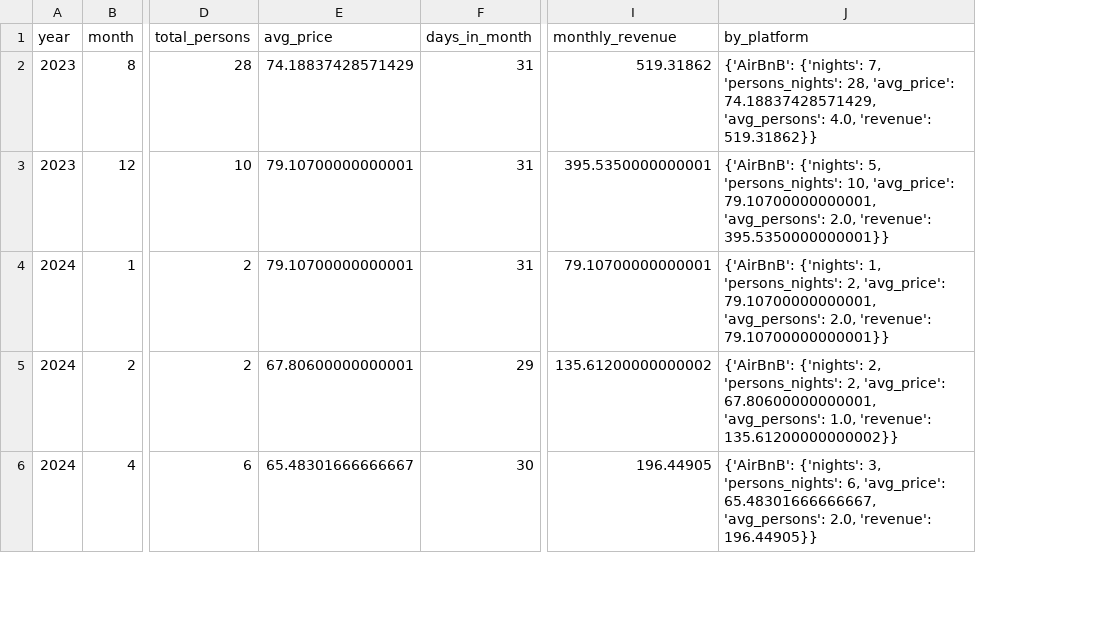
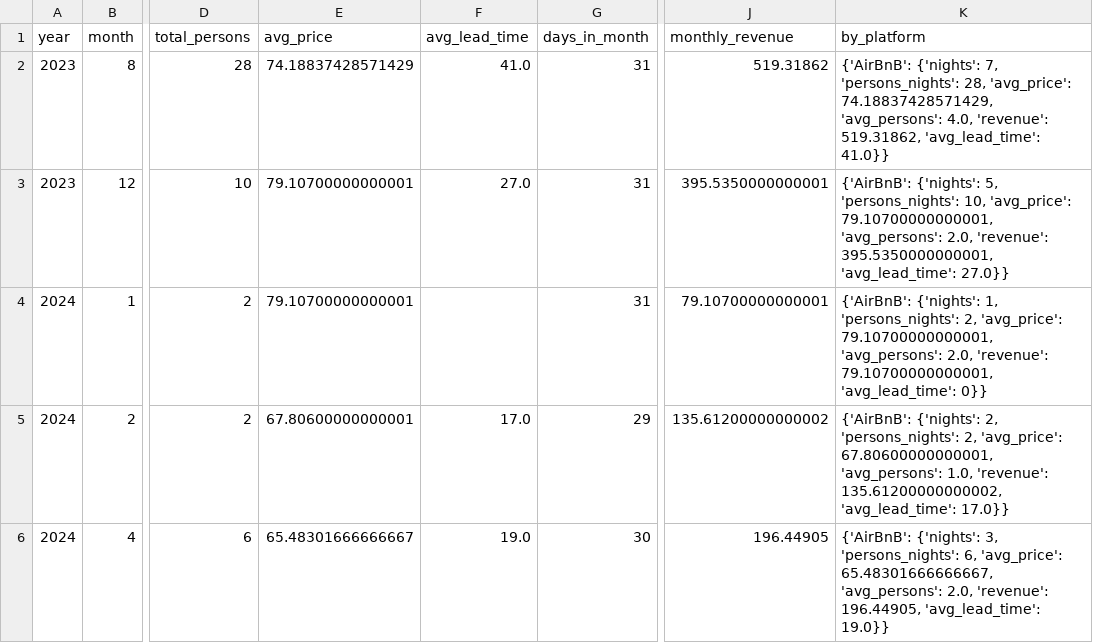
Before and after one commit to matteociaroni/bnb-reservations-analysis, a CSV file: output/monthly_summary.csv, drawn as a sheet; only a part is shown, gaps mark what is left out; addresses are those after the commit; the diff covers the shown part only; the diff names each change by its address in the sheet, - before the commit and + after, or states it on an @@ line.

```diff
--- a/output/monthly_summary.csv
+++ b/output/monthly_summary.csv
+column F (avg_lead_time), rows 2-6: 41.0 | 27.0 |  | 17.0 | 19.0
-K2 (by_platform): …4.0, 'revenue': 519.31862}}
+K2 (by_platform): …4.0, 'revenue': 519.31862, 'avg_lead_time': 41.0}}
-K3 (by_platform): …2.0, 'revenue': 395.5350000000001}}
+K3 (by_platform): …2.0, 'revenue': 395.5350000000001, 'avg_lead_time': 27.0}}
-K4 (by_platform): …2.0, 'revenue': 79.10700000000001}}
+K4 (by_platform): …2.0, 'revenue': 79.10700000000001, 'avg_lead_time': 0}}
-K5 (by_platform): …1.0, 'revenue': 135.61200000000002}}
+K5 (by_platform): …1.0, 'revenue': 135.61200000000002, 'avg_lead_time': 17.0}}
-K6 (by_platform): …2.0, 'revenue': 196.44905}}
+K6 (by_platform): …2.0, 'revenue': 196.44905, 'avg_lead_time': 19.0}}
```
Also changed, not shown: 13 edited cells elsewhere in this file, output/daily_bookings.csv, output/yearly_summary.csv, 5 other files.
